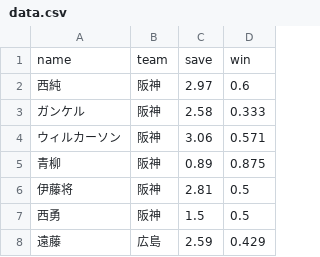
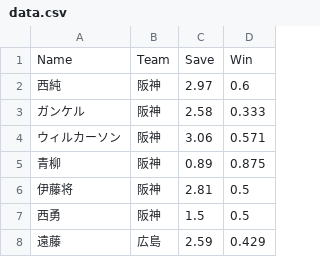
Before and after one commit to kowsd/InfoVis2022, a CSV file: final/data.csv, drawn as a sheet; only a part is shown.

Commit message:
add

```diff
--- a/final/data.csv
+++ b/final/data.csv
@@ -1,2 +1,2 @@
-name,team,save,win
+Name,Team,Save,Win
 西純,阪神,2.97,0.6
```
